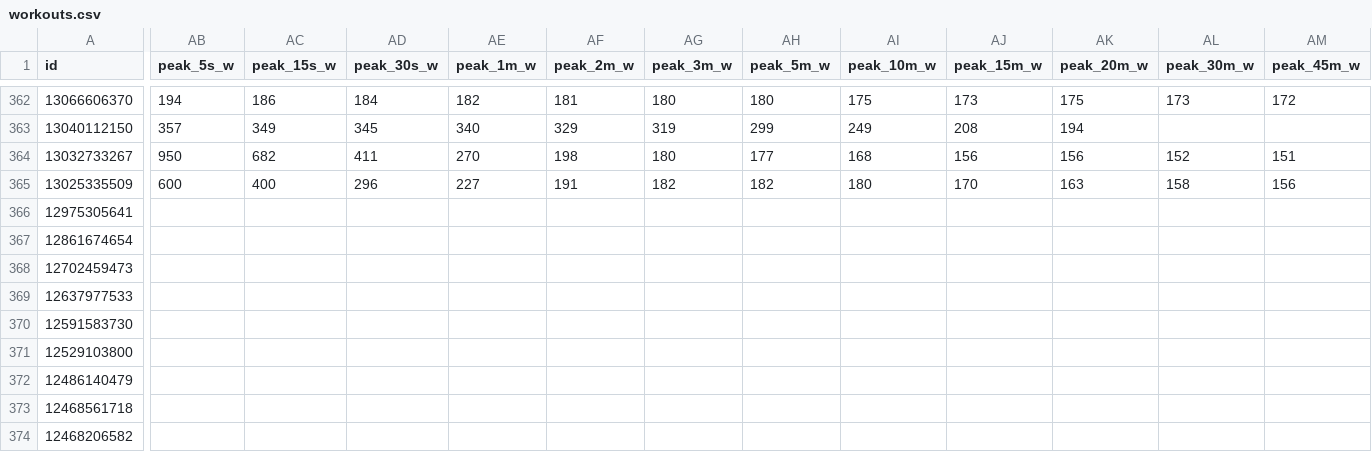
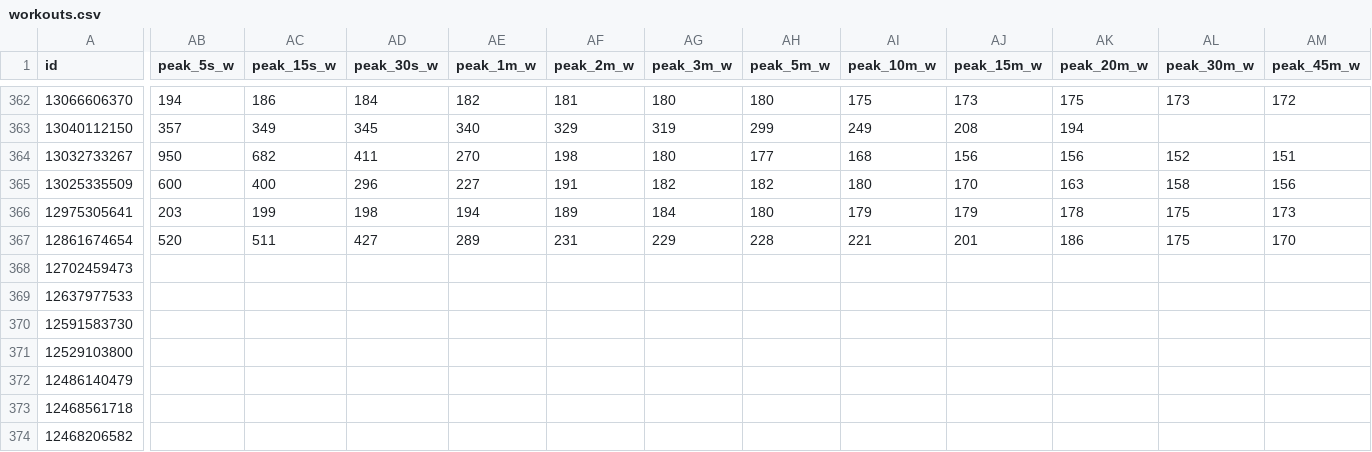
Before and after one commit to matteopiagno/allenamenti-tracker, a CSV file: workouts.csv, drawn as a sheet; only a part is shown, gaps mark what is left out; the diff covers the shown part only; the diff names each change by its address in the sheet, - before the commit and + after, or states it on an @@ line.

```diff
--- a/workouts.csv
+++ b/workouts.csv
-AB366 (peak_5s_w): (empty)
+AB366 (peak_5s_w): 203
-AC366 (peak_15s_w): (empty)
+AC366 (peak_15s_w): 199
-AD366 (peak_30s_w): (empty)
+AD366 (peak_30s_w): 198
-AE366 (peak_1m_w): (empty)
+AE366 (peak_1m_w): 194
-AF366 (peak_2m_w): (empty)
+AF366 (peak_2m_w): 189
-AG366 (peak_3m_w): (empty)
+AG366 (peak_3m_w): 184
-AH366 (peak_5m_w): (empty)
+AH366 (peak_5m_w): 180
-AI366 (peak_10m_w): (empty)
+AI366 (peak_10m_w): 179
-AJ366 (peak_15m_w): (empty)
+AJ366 (peak_15m_w): 179
-AK366 (peak_20m_w): (empty)
+AK366 (peak_20m_w): 178
-AL366:AL367 (peak_30m_w): (empty)
+AL366:AL367 (peak_30m_w): 175
-AM366 (peak_45m_w): (empty)
+AM366 (peak_45m_w): 173
-AB367 (peak_5s_w): (empty)
+AB367 (peak_5s_w): 520
-AC367 (peak_15s_w): (empty)
+AC367 (peak_15s_w): 511
-AD367 (peak_30s_w): (empty)
+AD367 (peak_30s_w): 427
-AE367 (peak_1m_w): (empty)
+AE367 (peak_1m_w): 289
-AF367 (peak_2m_w): (empty)
+AF367 (peak_2m_w): 231
-AG367 (peak_3m_w): (empty)
+AG367 (peak_3m_w): 229
-AH367 (peak_5m_w): (empty)
+AH367 (peak_5m_w): 228
-AI367 (peak_10m_w): (empty)
+AI367 (peak_10m_w): 221
-AJ367 (peak_15m_w): (empty)
+AJ367 (peak_15m_w): 201
-AK367 (peak_20m_w): (empty)
+AK367 (peak_20m_w): 186
-AM367 (peak_45m_w): (empty)
+AM367 (peak_45m_w): 170
```
Also changed, not shown: 27 edited cells elsewhere in this file.
